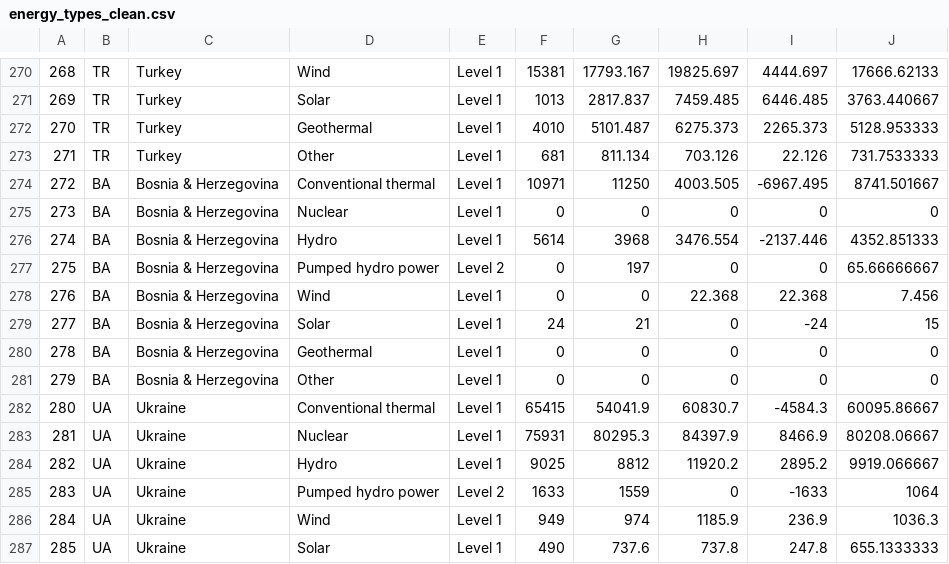
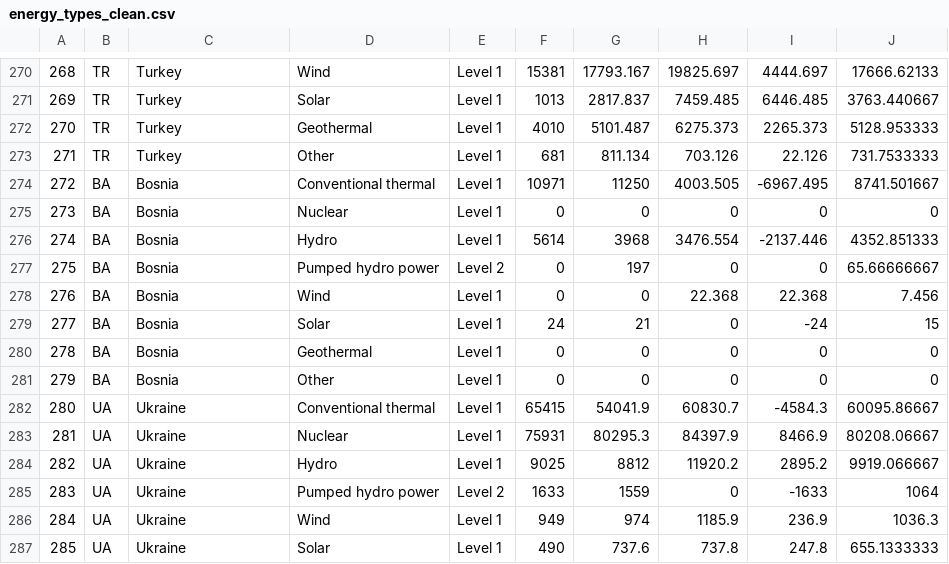
Before and after one commit to ataha03/infovis, a CSV file: energy_types_clean.csv, drawn as a sheet; only a part is shown, gaps mark what is left out.

Commit message:
Update energy_types_clean.csv

```diff
--- a/energy_types_clean.csv
+++ b/energy_types_clean.csv
@@ -273,10 +273,10 @@
 271,TR,Turkey,Other,Level 1,681,811.134,703.126,22.126,731.7533333
-272,BA,Bosnia & Herzegovina,Conventional thermal,Level 1,10971,11250,4003.505,-6967.495,8741.501667
-273,BA,Bosnia & Herzegovina,Nuclear,Level 1,0,0,0,0,0
-274,BA,Bosnia & Herzegovina,Hydro,Level 1,5614,3968,3476.554,-2137.446,4352.851333
-275,BA,Bosnia & Herzegovina,Pumped hydro power,Level 2,0,197,0,0,65.66666667
-276,BA,Bosnia & Herzegovina,Wind,Level 1,0,0,22.368,22.368,7.456
-277,BA,Bosnia & Herzegovina,Solar,Level 1,24,21,0,-24,15
-278,BA,Bosnia & Herzegovina,Geothermal,Level 1,0,0,0,0,0
-279,BA,Bosnia & Herzegovina,Other,Level 1,0,0,0,0,0
+272,BA,Bosnia,Conventional thermal,Level 1,10971,11250,4003.505,-6967.495,8741.501667
+273,BA,Bosnia,Nuclear,Level 1,0,0,0,0,0
+274,BA,Bosnia,Hydro,Level 1,5614,3968,3476.554,-2137.446,4352.851333
+275,BA,Bosnia,Pumped hydro power,Level 2,0,197,0,0,65.66666667
+276,BA,Bosnia,Wind,Level 1,0,0,22.368,22.368,7.456
+277,BA,Bosnia,Solar,Level 1,24,21,0,-24,15
+278,BA,Bosnia,Geothermal,Level 1,0,0,0,0,0
+279,BA,Bosnia,Other,Level 1,0,0,0,0,0
 280,UA,Ukraine,Conventional thermal,Level 1,65415,54041.9,60830.7,-4584.3,60095.86667
```
